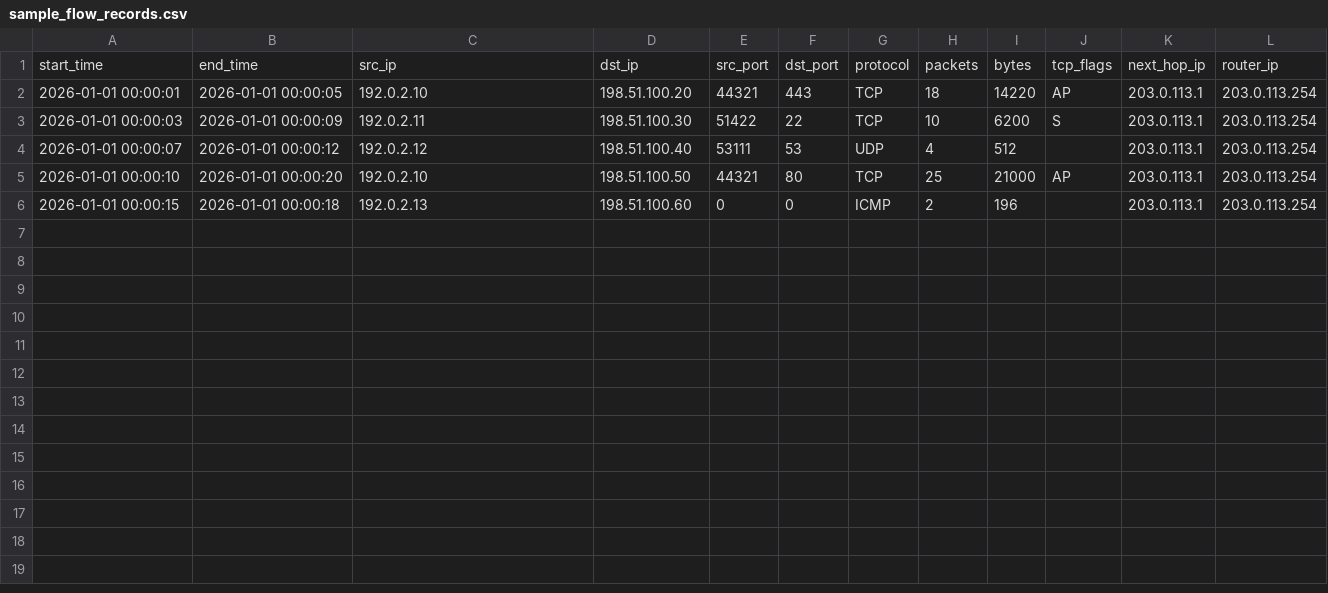
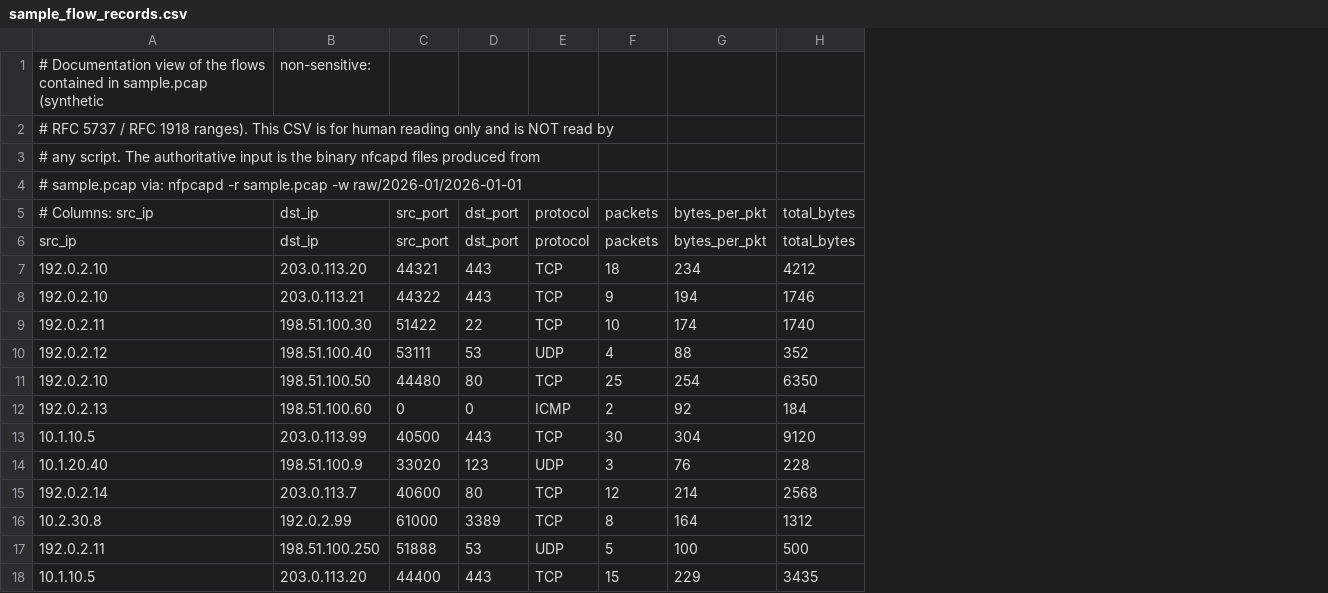
Before and after one commit to justinarhee/NetworkFlowDatasetAnonymization, a CSV file: sample_flow_records.csv, drawn as a sheet; removed rows and columns are numbered as before the commit, all else as after; the diff names each change by its address in the sheet, - before the commit and + after, or states it on an @@ line.

Commit message:
updated sample_flow_records.csv to match sample.pcap

```diff
--- a/sample_flow_records.csv
+++ b/sample_flow_records.csv
-column A, rows 1-6: start_time | 2026-01-01 00:00:01 | 2026-01-01 00:00:03 | 2026-01-01 00:00:07 | 2026-01-01 00:00:10 | 2026-01-01 00:00:15
-column B, rows 1-6: end_time | 2026-01-01 00:00:05 | 2026-01-01 00:00:09 | 2026-01-01 00:00:12 | 2026-01-01 00:00:20 | 2026-01-01 00:00:18
-column I, rows 1-6: bytes | 14220 | 6200 | 512 | 21000 | 196
-column J, rows 1-5: tcp_flags | AP | S |  | AP
-column K, rows 1-6: next_hop_ip | 203.0.113.1 | 203.0.113.1 | 203.0.113.1 | 203.0.113.1 | 203.0.113.1
-column L, rows 1-6: router_ip | 203.0.113.254 | 203.0.113.254 | 203.0.113.254 | 203.0.113.254 | 203.0.113.254
+column G, rows 6-7: bytes_per_pkt | 234; rows 9-12: 174 | 88 | 254 | 92
+column H, rows 6-7: total_bytes | 4212; rows 9-12: 1740 | 352 | 6350 | 184
+row 1: # Documentation view of the flows contained in sample.pcap (synthetic | non-sensitive:
+row 2: # RFC 5737 / RFC 1918 ranges). This CSV is for human reading only and is NOT read by
+row 3: # any script. The authoritative input is the binary nfcapd files produced from
+row 4: # sample.pcap via: nfpcapd -r sample.pcap -w raw/2026-01/2026-01-01
+row 5: # Columns: src_ip | dst_ip | src_port | dst_port | protocol | packets | bytes_per_pkt | total_bytes
-B7: 198.51.100.20
+B7: 203.0.113.20
+row 8: 192.0.2.10 | 203.0.113.21 | 44322 | 443 | TCP | 9 | 194 | 1746
-C11: 44321
+C11: 44480
+row 13: 10.1.10.5 | 203.0.113.99 | 40500 | 443 | TCP | 30 | 304 | 9120
+row 14: 10.1.20.40 | 198.51.100.9 | 33020 | 123 | UDP | 3 | 76 | 228
+row 15: 192.0.2.14 | 203.0.113.7 | 40600 | 80 | TCP | 12 | 214 | 2568
+row 16: 10.2.30.8 | 192.0.2.99 | 61000 | 3389 | TCP | 8 | 164 | 1312
+row 17: 192.0.2.11 | 198.51.100.250 | 51888 | 53 | UDP | 5 | 100 | 500
+row 18: 10.1.10.5 | 203.0.113.20 | 44400 | 443 | TCP | 15 | 229 | 3435
```
